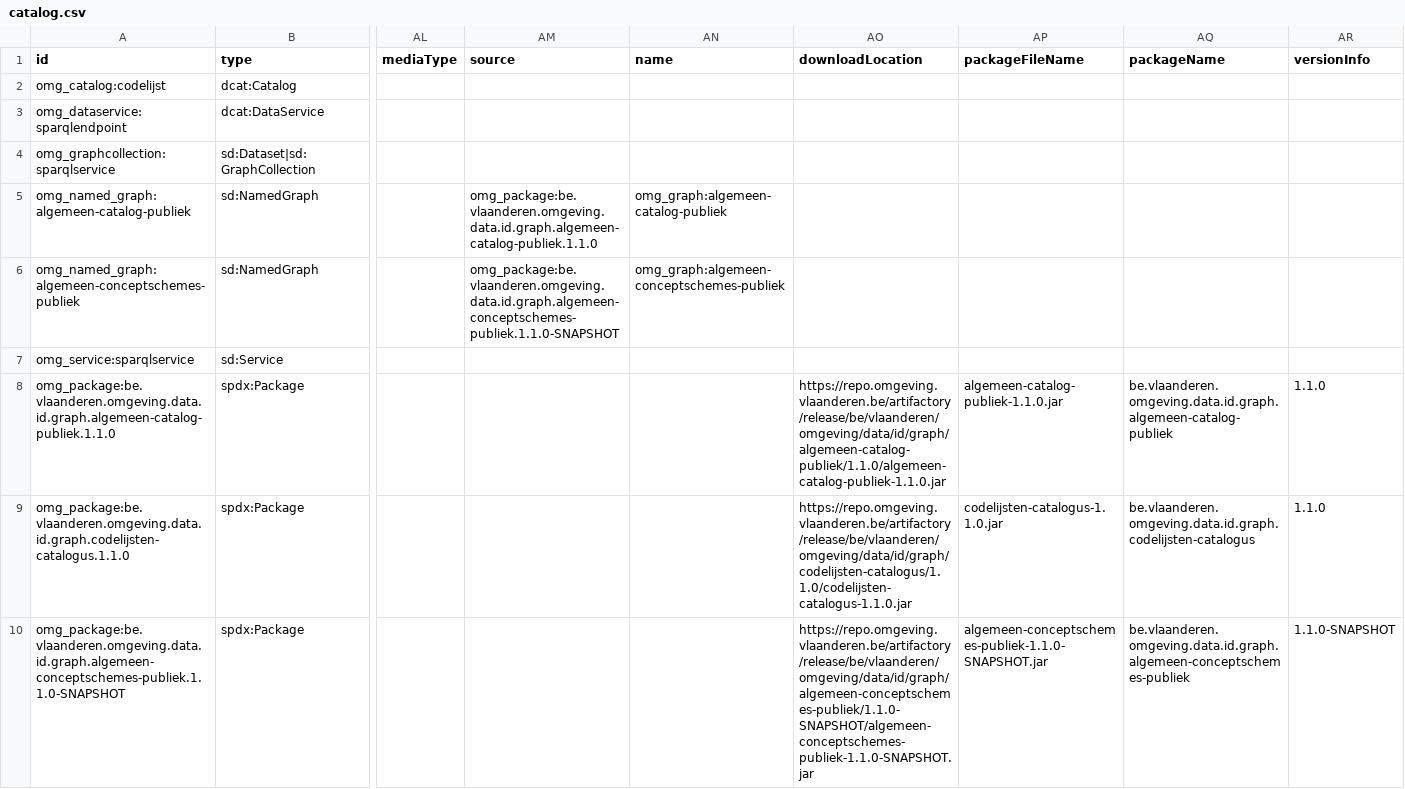
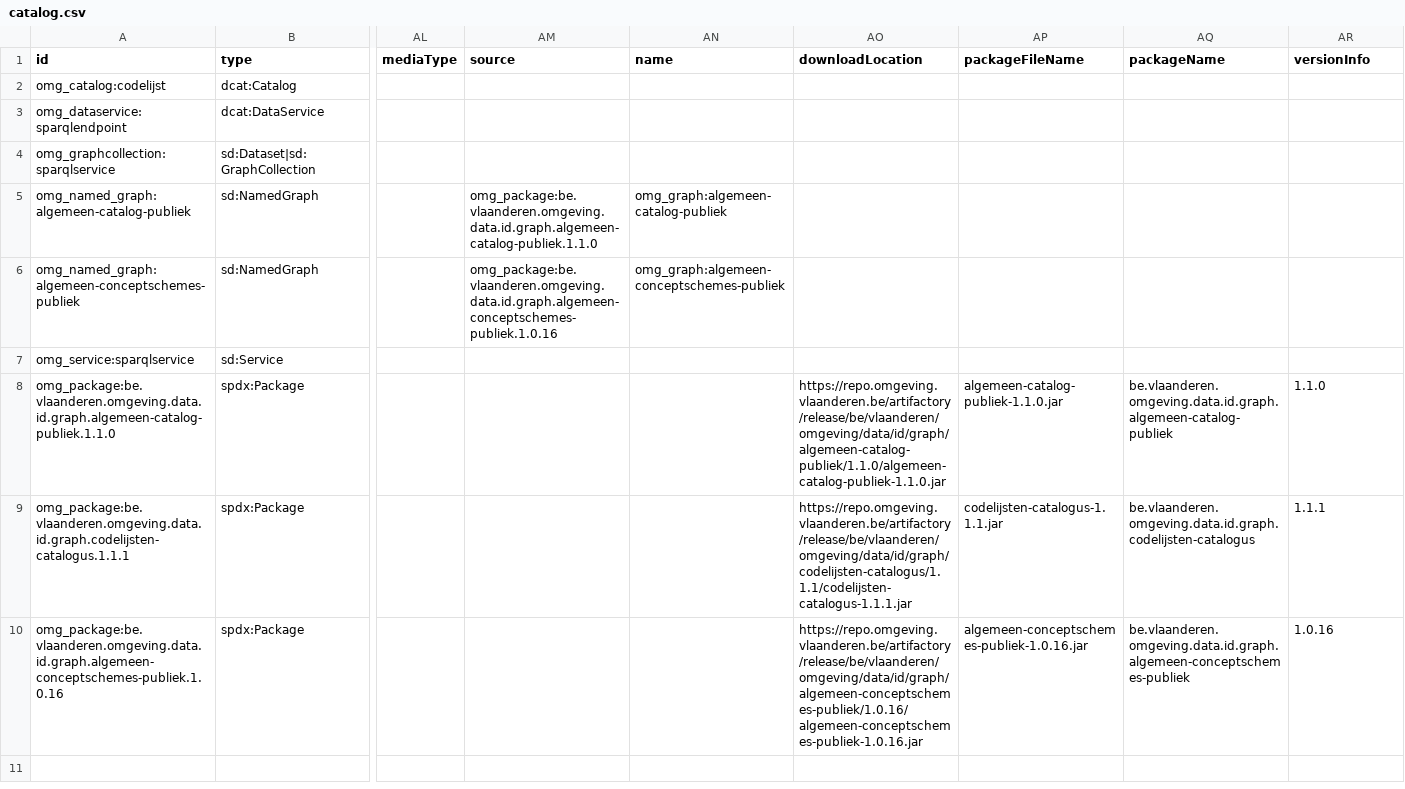
Before and after one commit to milieuinfo/algemeen-catalog-publiek, a CSV file: src/main/resources/be/vlaanderen/omgeving/data/id/catalog/algemeen-catalog-publiek/catalog.csv, drawn as a sheet; only a part is shown, gaps mark what is left out; the diff names each change by its address in the sheet, - before the commit and + after, or states it on an @@ line.

Commit message:
versies in packages

```diff
--- a/src/main/resources/be/vlaanderen/omgeving/data/id/catalog/algemeen-catalog-publiek/catalog.csv
+++ b/src/main/resources/be/vlaanderen/omgeving/data/id/catalog/algemeen-catalog-publiek/catalog.csv
-AM6 (source): omg_package:be.vlaanderen.omgeving.data.id.graph.algemeen-conceptschemes-publiek.1.1.0-SNAPSHOT
+AM6 (source): omg_package:be.vlaanderen.omgeving.data.id.graph.algemeen-conceptschemes-publiek.1.0.16
-A9 (id): omg_package:be.vlaanderen.omgeving.data.id.graph.codelijsten-catalogus.1.1.0
+A9 (id): omg_package:be.vlaanderen.omgeving.data.id.graph.codelijsten-catalogus.1.1.1
-AO9 (downloadLocation): https://repo.omgeving.vlaanderen.be/artifactory/release/be/vlaanderen/omgeving/data/id/graph/codelijsten-catalogus/1.1.0/codelijsten-catalogus-1.1.0.jar
+AO9 (downloadLocation): https://repo.omgeving.vlaanderen.be/artifactory/release/be/vlaanderen/omgeving/data/id/graph/codelijsten-catalogus/1.1.1/codelijsten-catalogus-1.1.1.jar
-AP9 (packageFileName): codelijsten-catalogus-1.1.0.jar
+AP9 (packageFileName): codelijsten-catalogus-1.1.1.jar
-AR9 (versionInfo): 1.1.0
+AR9 (versionInfo): 1.1.1
-A10 (id): omg_package:be.vlaanderen.omgeving.data.id.graph.algemeen-conceptschemes-publiek.1.1.0-SNAPSHOT
+A10 (id): omg_package:be.vlaanderen.omgeving.data.id.graph.algemeen-conceptschemes-publiek.1.0.16
-AO10 (downloadLocation): https://repo.omgeving.vlaanderen.be/artifactory/release/be/vlaanderen/omgeving/data/id/graph/algemeen-conceptschemes-publiek/1.1.0-SNAPSHOT/algemeen-conceptschemes-publiek-1.1.0-SNAPSHOT.jar
+AO10 (downloadLocation): https://repo.omgeving.vlaanderen.be/artifactory/release/be/vlaanderen/omgeving/data/id/graph/algemeen-conceptschemes-publiek/1.0.16/algemeen-conceptschemes-publiek-1.0.16.jar
-AP10 (packageFileName): algemeen-conceptschemes-publiek-1.1.0-SNAPSHOT.jar
+AP10 (packageFileName): algemeen-conceptschemes-publiek-1.0.16.jar
-AR10 (versionInfo): 1.1.0-SNAPSHOT
+AR10 (versionInfo): 1.0.16
```
Also changed, not shown: 4 other files.
